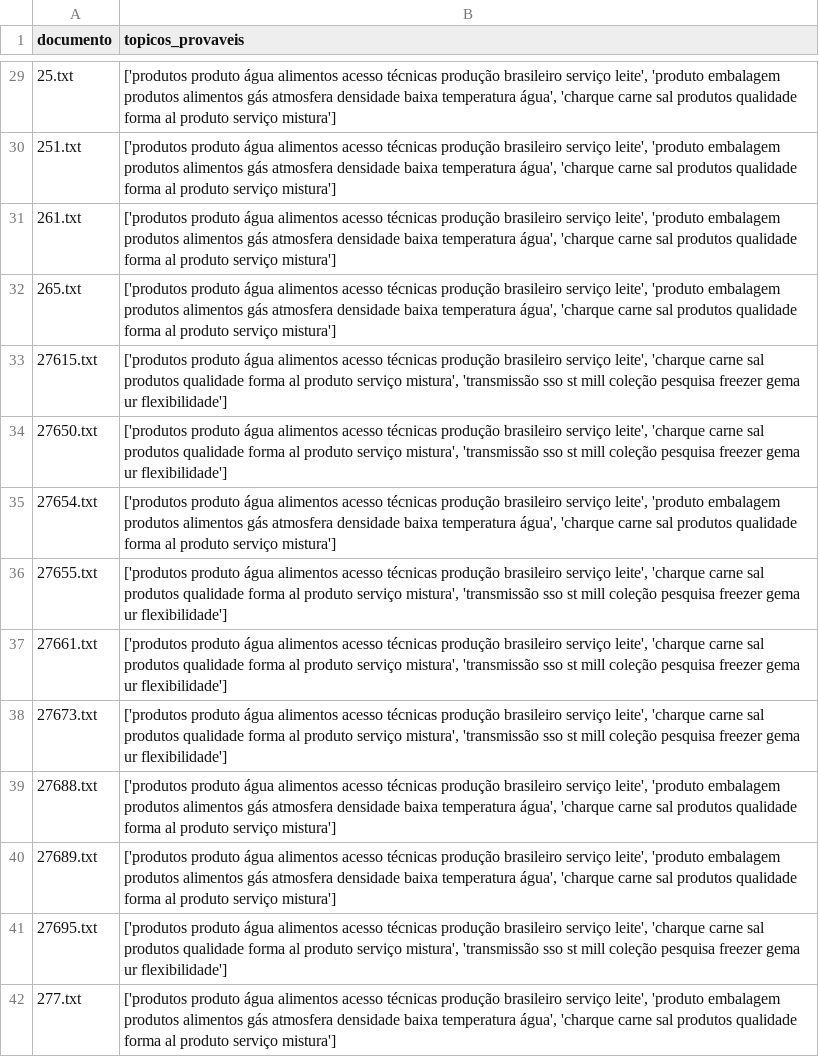
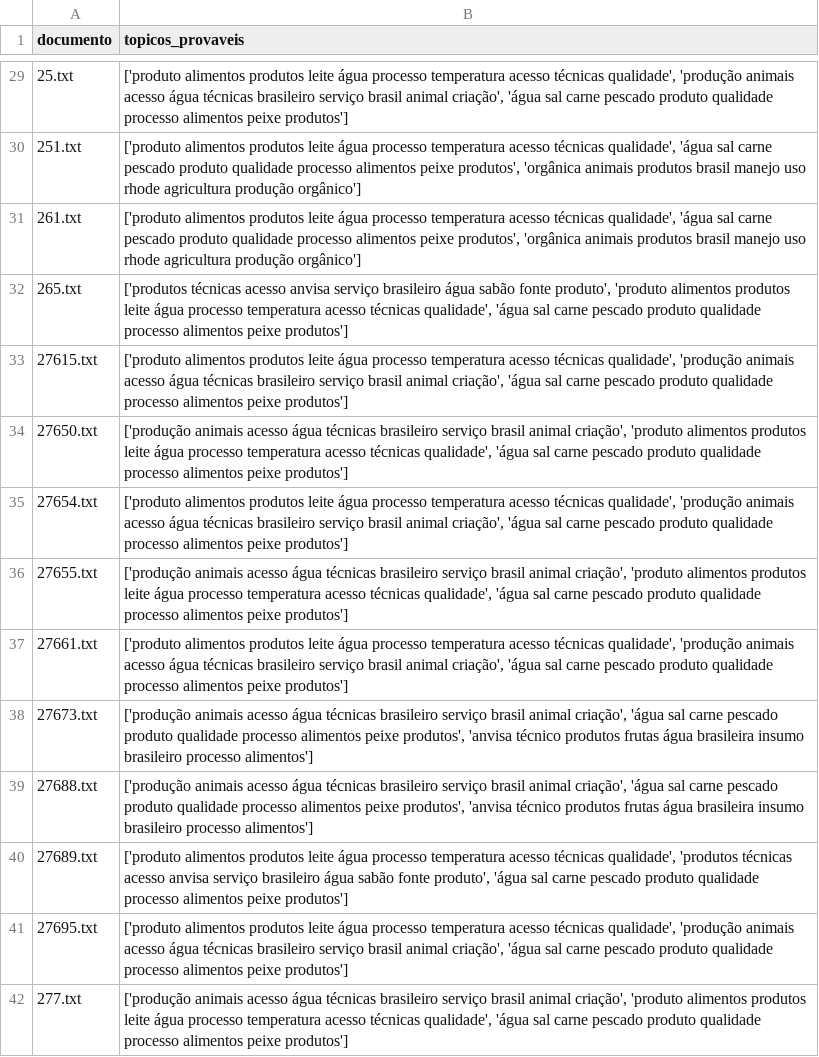
Before and after one commit to acgabriel3/text-mining, a CSV file: reports/topicos_por_cluster_e_documento/cluster_4.csv, drawn as a sheet; only a part is shown, gaps mark what is left out; the diff covers the shown part only; the diff names each change by its address in the sheet, - before the commit and + after, or states it on an @@ line.

```diff
--- a/reports/topicos_por_cluster_e_documento/cluster_4.csv
+++ b/reports/topicos_por_cluster_e_documento/cluster_4.csv
-B29 (topicos_provaveis): ['produtos produto água alimentos acesso técnicas produção brasileiro serviço leite', 'produto embalagem produtos alimentos gás atmosfera densidade baixa temperatura água', 'charque carne sal produtos qualidade forma al produto serviço mistura']
+B29 (topicos_provaveis): ['produto alimentos produtos leite água processo temperatura acesso técnicas qualidade', 'produção animais acesso água técnicas brasileiro serviço brasil animal criação', 'água sal carne pescado produto qualidade processo alimentos peixe produtos']
-B30:B31 (topicos_provaveis): ['produtos produto água alimentos acesso técnicas produção brasileiro serviço leite', 'produto embalagem produtos alimentos gás atmosfera densidade baixa temperatura água', 'charque carne sal produtos qualidade forma al produto serviço mistura']
+B30:B31 (topicos_provaveis): ['produto alimentos produtos leite água processo temperatura acesso técnicas qualidade', 'água sal carne pescado produto qualidade processo alimentos peixe produtos', 'orgânica animais produtos brasil manejo uso rhode agricultura produção orgânico']
-B32 (topicos_provaveis): ['produtos produto água alimentos acesso técnicas produção brasileiro serviço leite', 'produto embalagem produtos alimentos gás atmosfera densidade baixa temperatura água', 'charque carne sal produtos qualidade forma al produto serviço mistura']
+B32 (topicos_provaveis): ['produtos técnicas acesso anvisa serviço brasileiro água sabão fonte produto', 'produto alimentos produtos leite água processo temperatura acesso técnicas qualidade', 'água sal carne pescado produto qualidade processo alimentos peixe produtos']
-B33 (topicos_provaveis): ['produtos produto água alimentos acesso técnicas produção brasileiro serviço leite', 'charque carne sal produtos qualidade forma al produto serviço mistura', 'transmissão sso st mill coleção pesquisa freezer gema ur flexibilidade']
+B33 (topicos_provaveis): ['produto alimentos produtos leite água processo temperatura acesso técnicas qualidade', 'produção animais acesso água técnicas brasileiro serviço brasil animal criação', 'água sal carne pescado produto qualidade processo alimentos peixe produtos']
-B34 (topicos_provaveis): ['produtos produto água alimentos acesso técnicas produção brasileiro serviço leite', 'charque carne sal produtos qualidade forma al produto serviço mistura', 'transmissão sso st mill coleção pesquisa freezer gema ur flexibilidade']
+B34 (topicos_provaveis): ['produção animais acesso água técnicas brasileiro serviço brasil animal criação', 'produto alimentos produtos leite água processo temperatura acesso técnicas qualidade', 'água sal carne pescado produto qualidade processo alimentos peixe produtos']
-B35 (topicos_provaveis): ['produtos produto água alimentos acesso técnicas produção brasileiro serviço leite', 'produto embalagem produtos alimentos gás atmosfera densidade baixa temperatura água', 'charque carne sal produtos qualidade forma al produto serviço mistura']
+B35 (topicos_provaveis): ['produto alimentos produtos leite água processo temperatura acesso técnicas qualidade', 'produção animais acesso água técnicas brasileiro serviço brasil animal criação', 'água sal carne pescado produto qualidade processo alimentos peixe produtos']
-B36 (topicos_provaveis): ['produtos produto água alimentos acesso técnicas produção brasileiro serviço leite', 'charque carne sal produtos qualidade forma al produto serviço mistura', 'transmissão sso st mill coleção pesquisa freezer gema ur flexibilidade']
+B36 (topicos_provaveis): ['produção animais acesso água técnicas brasileiro serviço brasil animal criação', 'produto alimentos produtos leite água processo temperatura acesso técnicas qualidade', 'água sal carne pescado produto qualidade processo alimentos peixe produtos']
-B37 (topicos_provaveis): ['produtos produto água alimentos acesso técnicas produção brasileiro serviço leite', 'charque carne sal produtos qualidade forma al produto serviço mistura', 'transmissão sso st mill coleção pesquisa freezer gema ur flexibilidade']
+B37 (topicos_provaveis): ['produto alimentos produtos leite água processo temperatura acesso técnicas qualidade', 'produção animais acesso água técnicas brasileiro serviço brasil animal criação', 'água sal carne pescado produto qualidade processo alimentos peixe produtos']
-B38 (topicos_provaveis): ['produtos produto água alimentos acesso técnicas produção brasileiro serviço leite', 'charque carne sal produtos qualidade forma al produto serviço mistura', 'transmissão sso st mill coleção pesquisa freezer gema ur flexibilidade']
+B38 (topicos_provaveis): ['produção animais acesso água técnicas brasileiro serviço brasil animal criação', 'água sal carne pescado produto qualidade processo alimentos peixe produtos', 'anvisa técnico produtos frutas água brasileira insumo brasileiro processo alimentos']
-B39 (topicos_provaveis): ['produtos produto água alimentos acesso técnicas produção brasileiro serviço leite', 'produto embalagem produtos alimentos gás atmosfera densidade baixa temperatura água', 'charque carne sal produtos qualidade forma al produto serviço mistura']
+B39 (topicos_provaveis): ['produção animais acesso água técnicas brasileiro serviço brasil animal criação', 'água sal carne pescado produto qualidade processo alimentos peixe produtos', 'anvisa técnico produtos frutas água brasileira insumo brasileiro processo alimentos']
-B40 (topicos_provaveis): ['produtos produto água alimentos acesso técnicas produção brasileiro serviço leite', 'produto embalagem produtos alimentos gás atmosfera densidade baixa temperatura água', 'charque carne sal produtos qualidade forma al produto serviço mistura']
+B40 (topicos_provaveis): ['produto alimentos produtos leite água processo temperatura acesso técnicas qualidade', 'produtos técnicas acesso anvisa serviço brasileiro água sabão fonte produto', 'água sal carne pescado produto qualidade processo alimentos peixe produtos']
-B41 (topicos_provaveis): ['produtos produto água alimentos acesso técnicas produção brasileiro serviço leite', 'charque carne sal produtos qualidade forma al produto serviço mistura', 'transmissão sso st mill coleção pesquisa freezer gema ur flexibilidade']
+B41 (topicos_provaveis): ['produto alimentos produtos leite água processo temperatura acesso técnicas qualidade', 'produção animais acesso água técnicas brasileiro serviço brasil animal criação', 'água sal carne pescado produto qualidade processo alimentos peixe produtos']
-B42 (topicos_provaveis): ['produtos produto água alimentos acesso técnicas produção brasileiro serviço leite', 'produto embalagem produtos alimentos gás atmosfera densidade baixa temperatura água', 'charque carne sal produtos qualidade forma al produto serviço mistura']
+B42 (topicos_provaveis): ['produção animais acesso água técnicas brasileiro serviço brasil animal criação', 'produto alimentos produtos leite água processo temperatura acesso técnicas qualidade', 'água sal carne pescado produto qualidade processo alimentos peixe produtos']
```
Also changed, not shown: 79 edited cells elsewhere in this file, reports/topicos_por_cluster_e_documento/cluster_1.csv, reports/topicos_por_cluster_e_documento/cluster_2.csv, 31 other files.
